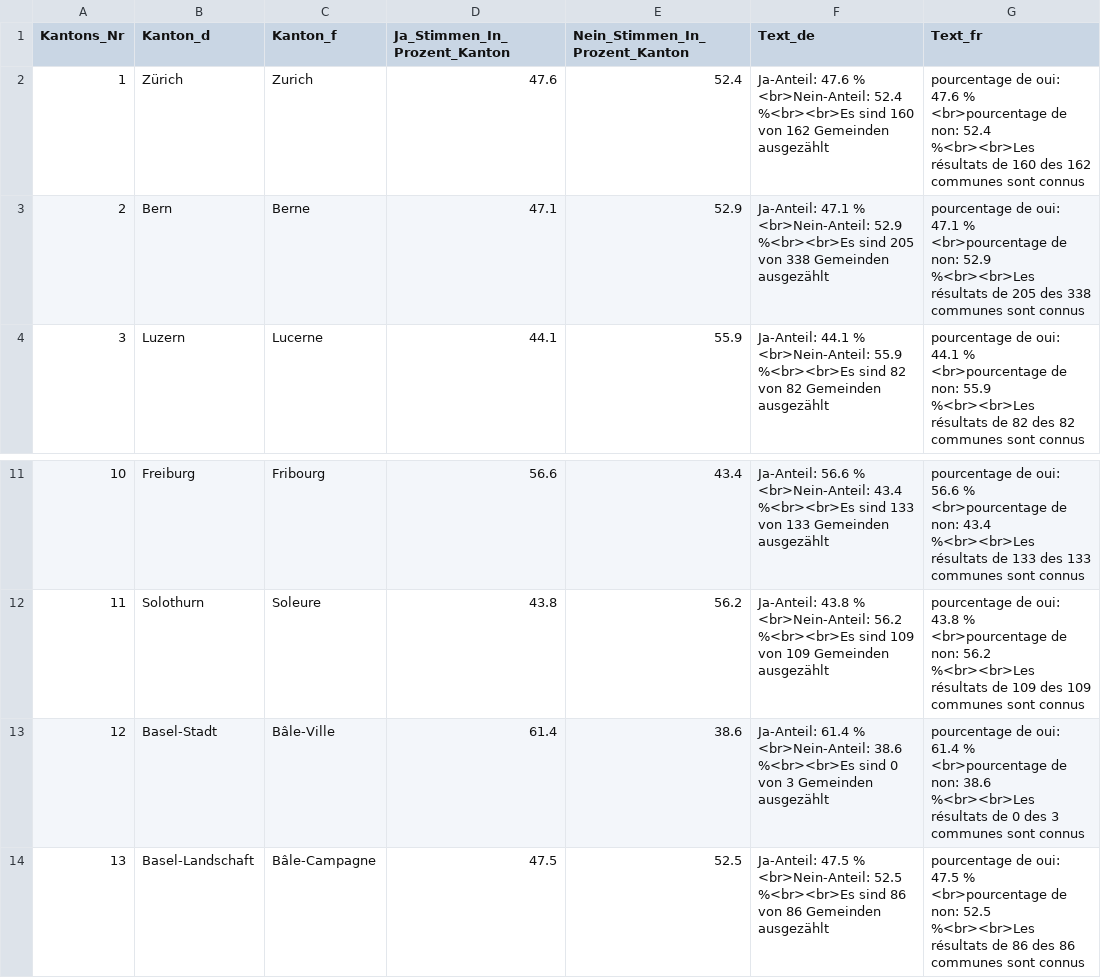
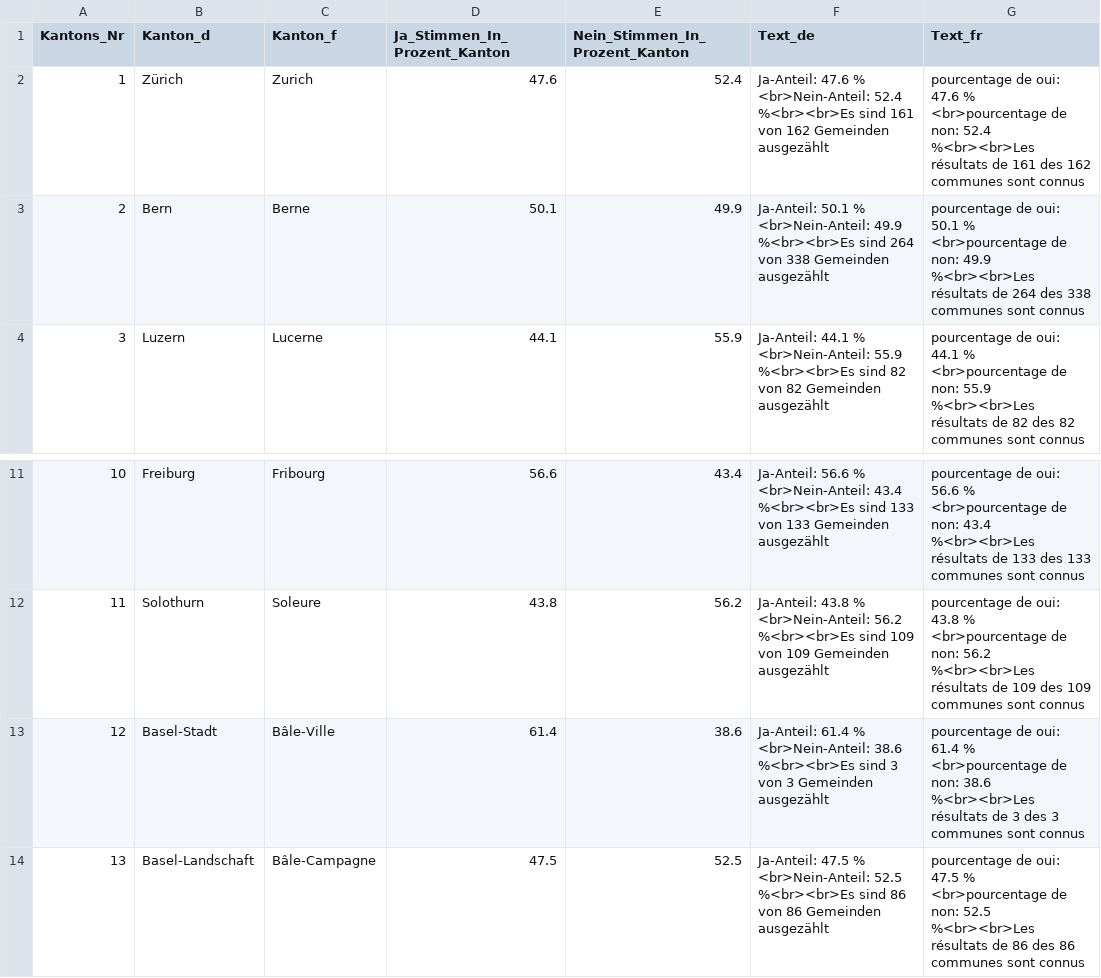
Before and after one commit to awp-finanznachrichten/lena_november2020, a CSV file: Output/Konzernverantwortung_dw_kantone.csv, drawn as a sheet; only a part is shown, gaps mark what is left out.

```diff
--- a/Output/Konzernverantwortung_dw_kantone.csv
+++ b/Output/Konzernverantwortung_dw_kantone.csv
@@ -1,4 +1,4 @@
 "Kantons_Nr","Kanton_d","Kanton_f","Ja_Stimmen_In_Prozent_Kanton","Nein_Stimmen_In_Prozent_Kanton","Text_de","Text_fr"
-1,"Zürich","Zurich",47.6,52.4,"Ja-Anteil: 47.6 % <br>Nein-Anteil: 52.4 %<br><br>Es sind 160 von 162 Gemeinden ausgezählt","pourcentage de oui: 47.6 % <br>pourcentage de non: 52.4 %<br><br>Les résultats de 160 des 162 communes sont connus"
-2,"Bern","Berne",47.1,52.9,"Ja-Anteil: 47.1 % <br>Nein-Anteil: 52.9 %<br><br>Es sind 205 von 338 Gemeinden ausgezählt","pourcentage de oui: 47.1 % <br>pourcentage de non: 52.9 %<br><br>Les résultats de 205 des 338 communes sont connus"
+1,"Zürich","Zurich",47.6,52.4,"Ja-Anteil: 47.6 % <br>Nein-Anteil: 52.4 %<br><br>Es sind 161 von 162 Gemeinden ausgezählt","pourcentage de oui: 47.6 % <br>pourcentage de non: 52.4 %<br><br>Les résultats de 161 des 162 communes sont connus"
+2,"Bern","Berne",50.1,49.9,"Ja-Anteil: 50.1 % <br>Nein-Anteil: 49.9 %<br><br>Es sind 264 von 338 Gemeinden ausgezählt","pourcentage de oui: 50.1 % <br>pourcentage de non: 49.9 %<br><br>Les résultats de 264 des 338 communes sont connus"
 3,"Luzern","Lucerne",44.1,55.9,"Ja-Anteil: 44.1 % <br>Nein-Anteil: 55.9 %<br><br>Es sind 82 von 82 Gemeinden ausgezählt","pourcentage de oui: 44.1 % <br>pourcentage de non: 55.9 %<br><br>Les résultats de 82 des 82 communes sont connus"
@@ -12,3 +12,3 @@
 11,"Solothurn","Soleure",43.8,56.2,"Ja-Anteil: 43.8 % <br>Nein-Anteil: 56.2 %<br><br>Es sind 109 von 109 Gemeinden ausgezählt","pourcentage de oui: 43.8 % <br>pourcentage de non: 56.2 %<br><br>Les résultats de 109 des 109 communes sont connus"
-12,"Basel-Stadt","Bâle-Ville",61.4,38.6,"Ja-Anteil: 61.4 % <br>Nein-Anteil: 38.6 %<br><br>Es sind 0 von 3 Gemeinden ausgezählt","pourcentage de oui: 61.4 % <br>pourcentage de non: 38.6 %<br><br>Les résultats de 0 des 3 communes sont connus"
+12,"Basel-Stadt","Bâle-Ville",61.4,38.6,"Ja-Anteil: 61.4 % <br>Nein-Anteil: 38.6 %<br><br>Es sind 3 von 3 Gemeinden ausgezählt","pourcentage de oui: 61.4 % <br>pourcentage de non: 38.6 %<br><br>Les résultats de 3 des 3 communes sont connus"
 13,"Basel-Landschaft","Bâle-Campagne",47.5,52.5,"Ja-Anteil: 47.5 % <br>Nein-Anteil: 52.5 %<br><br>Es sind 86 von 86 Gemeinden ausgezählt","pourcentage de oui: 47.5 % <br>pourcentage de non: 52.5 %<br><br>Les résultats de 86 des 86 communes sont connus"
```
Also changed, not shown: Output/Kriegsgeschaefte_dw_kantone.csv, 3 other files.
